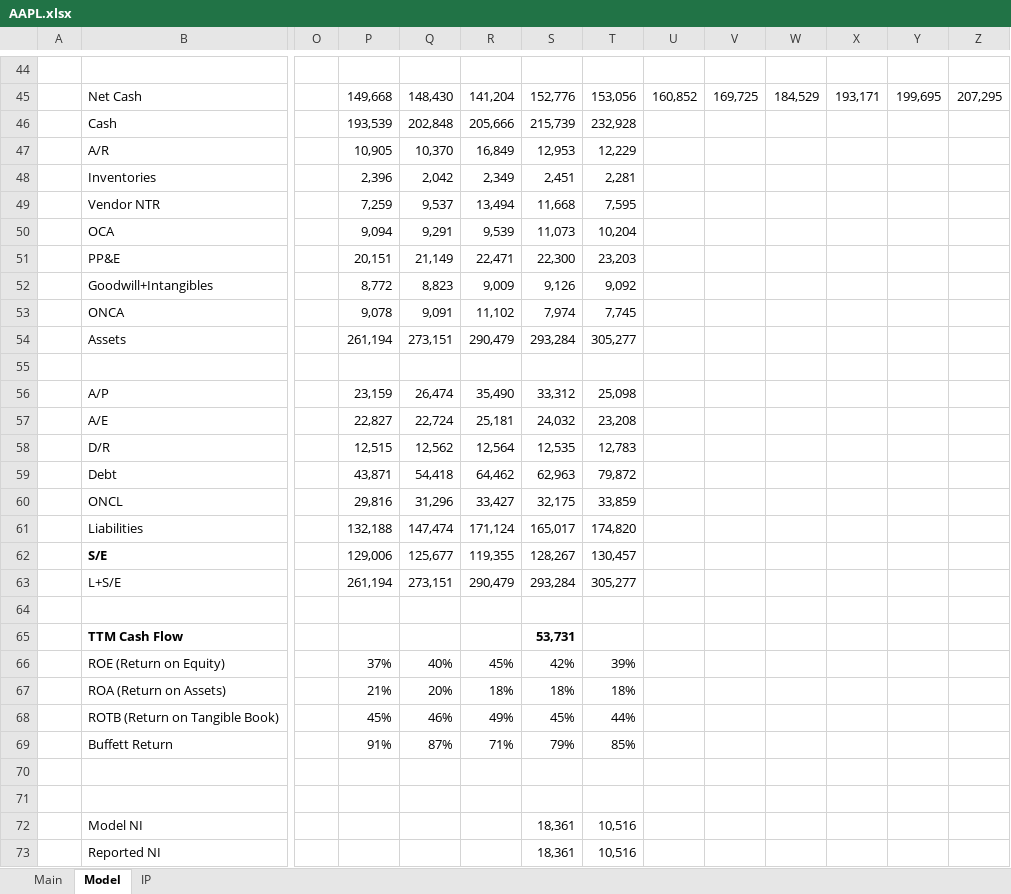
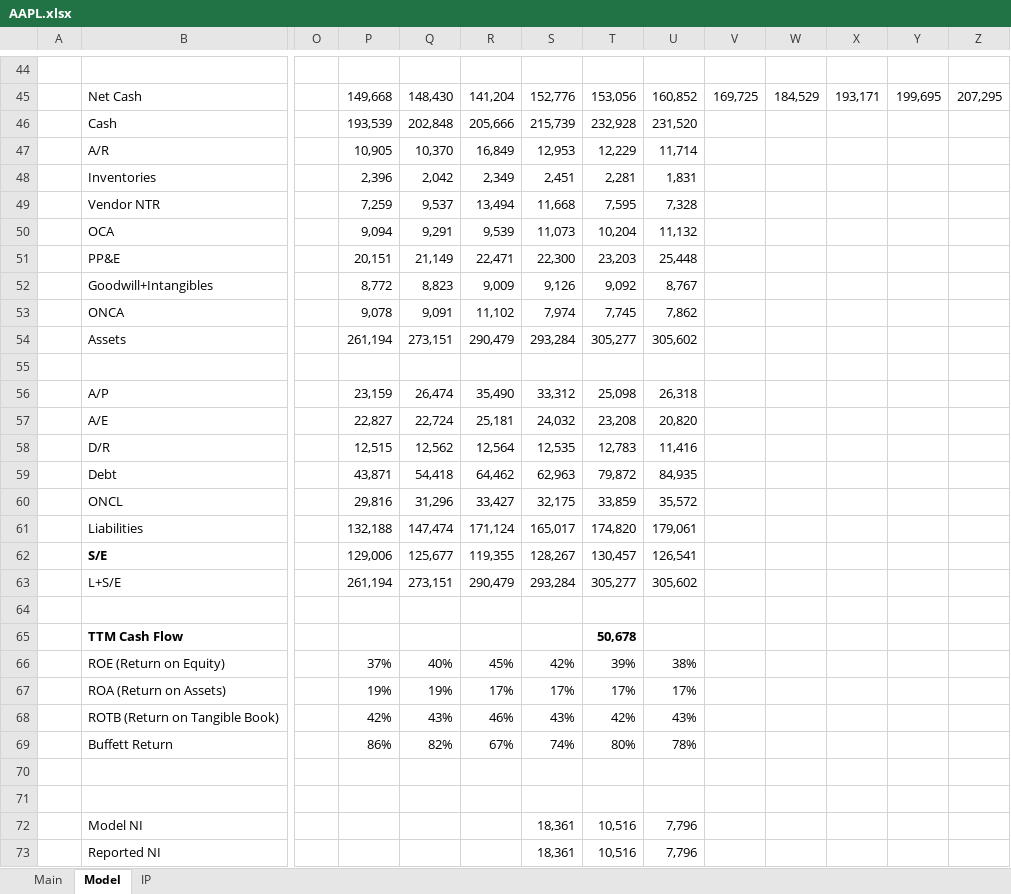
Before and after one commit to wongbilly8/stock-exchange-berkeley, an Excel workbook: investing spreadsheets/AAPL.xlsx, sheet Model, drawn as a sheet; only a part is shown, gaps mark what is left out; values as stored, in another font and other column widths than the file's, no borders; charts and pictures not drawn; removed rows and columns are numbered as before the commit, all else as after; rows hold the shown columns only; the diff covers the shown part only; the diff names each change by its address in the sheet, - before the commit and + after, or states it on an @@ line.

```diff
--- a/investing spreadsheets/AAPL.xlsx (sheet Model)
+++ b/investing spreadsheets/AAPL.xlsx (sheet Model)
-U46: (empty)
+U46: 231,520
-U47: (empty)
+U47: 11,714
-U48: (empty)
+U48: 1,831
-U49: (empty)
+U49: 7,328
-U50: (empty)
+U50: 11,132
-U51: (empty)
+U51: 25,448
-U52: (empty)
+U52: 8,767
-U53: (empty)
+U53: 7,862
-U54: (empty)
+U54: 305,602
-U56: (empty)
+U56: 26,318
-U57: (empty)
+U57: 20,820
-U58: (empty)
+U58: 11,416
-U59: (empty)
+U59: 84,935
-U60: (empty)
+U60: 35,572
-U61: (empty)
+U61: 179,061
-U62: (empty)
+U62: 126,541
-U63: (empty)
+U63: 305,602
-row 65:  | TTM Cash Flow |  |  |  |  | 53,731
+row 65:  | TTM Cash Flow |  |  |  |  |  | 50,678
-U66: (empty)
+U66: 38%
-row 67:  | ROA (Return on Assets) |  | 21% | 20% | 18% | 18% | 18%
-row 68:  | ROTB (Return on Tangible Book) |  | 45% | 46% | 49% | 45% | 44%
-row 69:  | Buffett Return |  | 91% | 87% | 71% | 79% | 85%
+row 67:  | ROA (Return on Assets) |  | 19% | 19% | 17% | 17% | 17% | 17%
+row 68:  | ROTB (Return on Tangible Book) |  | 42% | 43% | 46% | 43% | 42% | 43%
+row 69:  | Buffett Return |  | 86% | 82% | 67% | 74% | 80% | 78%
-U72:U73: (empty)
+U72:U73: 7,796
```
Also changed, not shown: 23 edited cells elsewhere in this sheet, formulas that keep their value, investing spreadsheets/ACN.xlsx, investing spreadsheets/MSFT.xlsx, 1 other file.
